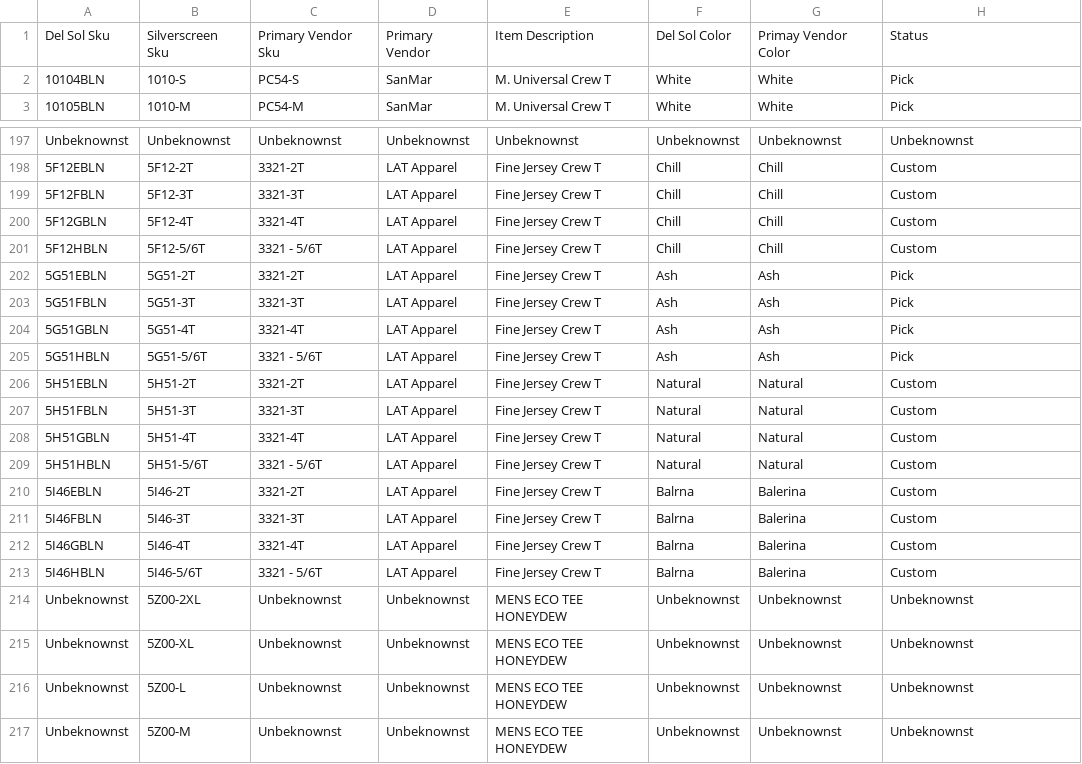
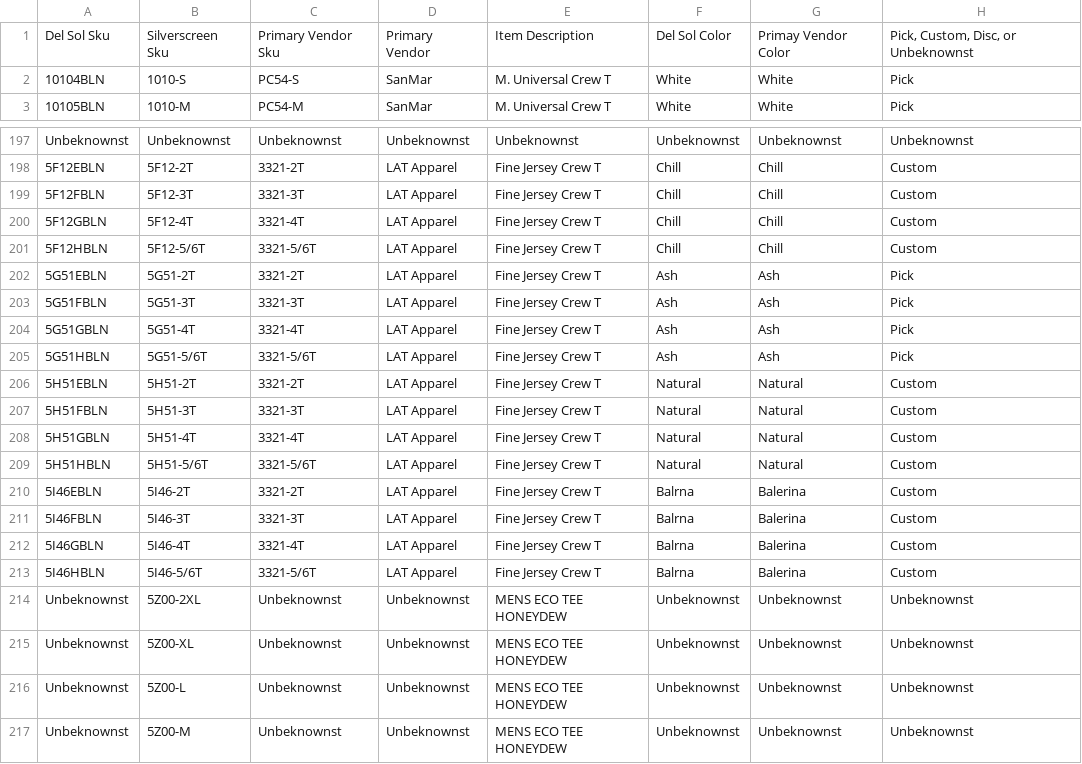
Before and after one commit to BCBELL108/DS_MRP, a CSV file: data/item_master_default.csv, drawn as a sheet; only a part is shown, gaps mark what is left out.

Commit message:
Add files via upload

```diff
--- a/data/item_master_default.csv
+++ b/data/item_master_default.csv
@@ -1,2 +1,2 @@
-Del Sol Sku,Silverscreen Sku,Primary Vendor Sku,Primary Vendor,Item Description,Del Sol Color,Primay Vendor Color,Status
+Del Sol Sku,Silverscreen Sku,Primary Vendor Sku,Primary Vendor,Item Description,Del Sol Color,Primay Vendor Color,"Pick, Custom, Disc, or Unbeknownst"
 10104BLN,1010-S,PC54-S,SanMar,M. Universal Crew T,White,White,Pick
@@ -200,3 +200,3 @@ Unbeknownst,Unbeknownst,Unbeknownst,Unbeknownst,Unbeknownst,Unbeknownst,Unbeknow
 5F12GBLN,5F12-4T,3321-4T,LAT Apparel,Fine Jersey Crew T,Chill,Chill,Custom
-5F12HBLN,5F12-5/6T,3321 - 5/6T,LAT Apparel,Fine Jersey Crew T,Chill,Chill,Custom
+5F12HBLN,5F12-5/6T,3321-5/6T,LAT Apparel,Fine Jersey Crew T,Chill,Chill,Custom
 5G51EBLN,5G51-2T,3321-2T,LAT Apparel,Fine Jersey Crew T,Ash,Ash,Pick
@@ -204,3 +204,3 @@ Unbeknownst,Unbeknownst,Unbeknownst,Unbeknownst,Unbeknownst,Unbeknownst,Unbeknow
 5G51GBLN,5G51-4T,3321-4T,LAT Apparel,Fine Jersey Crew T,Ash,Ash,Pick
-5G51HBLN,5G51-5/6T,3321 - 5/6T,LAT Apparel,Fine Jersey Crew T,Ash,Ash,Pick
+5G51HBLN,5G51-5/6T,3321-5/6T,LAT Apparel,Fine Jersey Crew T,Ash,Ash,Pick
 5H51EBLN,5H51-2T,3321-2T,LAT Apparel,Fine Jersey Crew T,Natural,Natural,Custom
@@ -208,3 +208,3 @@ Unbeknownst,Unbeknownst,Unbeknownst,Unbeknownst,Unbeknownst,Unbeknownst,Unbeknow
 5H51GBLN,5H51-4T,3321-4T,LAT Apparel,Fine Jersey Crew T,Natural,Natural,Custom
-5H51HBLN,5H51-5/6T,3321 - 5/6T,LAT Apparel,Fine Jersey Crew T,Natural,Natural,Custom
+5H51HBLN,5H51-5/6T,3321-5/6T,LAT Apparel,Fine Jersey Crew T,Natural,Natural,Custom
 5I46EBLN,5I46-2T,3321-2T,LAT Apparel,Fine Jersey Crew T,Balrna,Balerina,Custom
@@ -212,3 +212,3 @@ Unbeknownst,Unbeknownst,Unbeknownst,Unbeknownst,Unbeknownst,Unbeknownst,Unbeknow
 5I46GBLN,5I46-4T,3321-4T,LAT Apparel,Fine Jersey Crew T,Balrna,Balerina,Custom
-5I46HBLN,5I46-5/6T,3321 - 5/6T,LAT Apparel,Fine Jersey Crew T,Balrna,Balerina,Custom
+5I46HBLN,5I46-5/6T,3321-5/6T,LAT Apparel,Fine Jersey Crew T,Balrna,Balerina,Custom
 Unbeknownst,5Z00-2XL,Unbeknownst,Unbeknownst,MENS ECO TEE HONEYDEW,Unbeknownst,Unbeknownst,Unbeknownst
```
